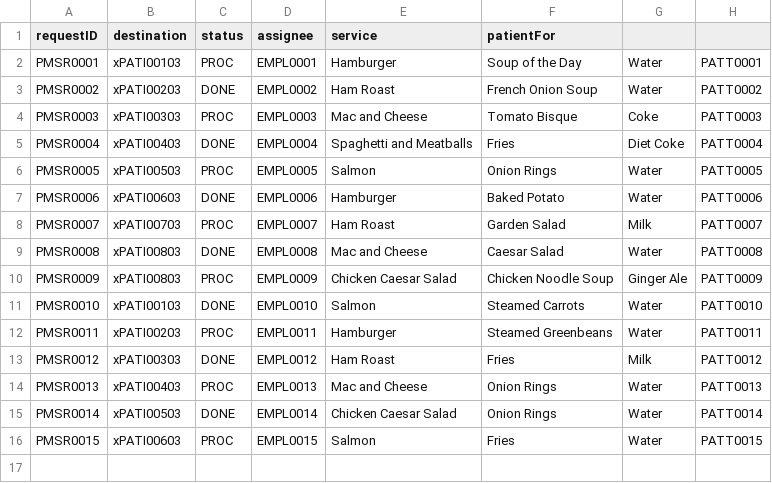
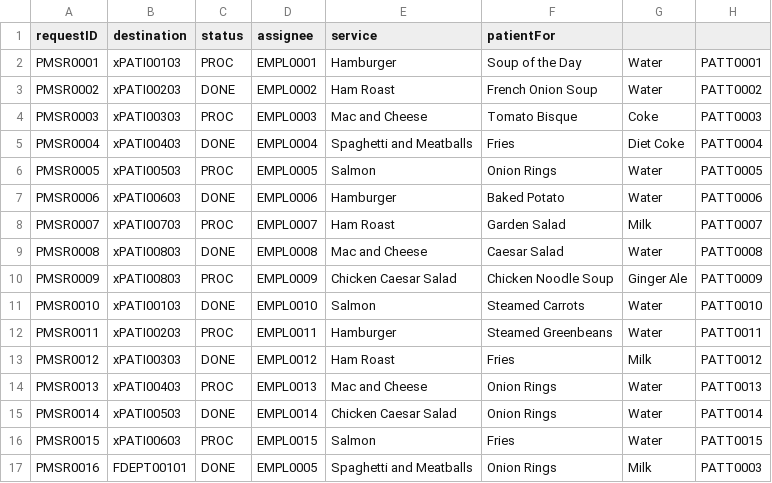
Before and after one commit to nadavk2002/CS3733-D22-Team-X-Prototype-1, a CSV file: MealRequests.csv, drawn as a sheet; the diff names each change by its address in the sheet, - before the commit and + after, or states it on an @@ line.

```diff
--- a/MealRequests.csv
+++ b/MealRequests.csv
+row 17: PMSR0016 | FDEPT00101 | DONE | EMPL0005 | Spaghetti and Meatballs | Onion Rings | Milk | PATT0003
```
Also changed, not shown: JanitorServiceRequests.csv, LanguageInterpreterRequests.csv, 49 other files.
